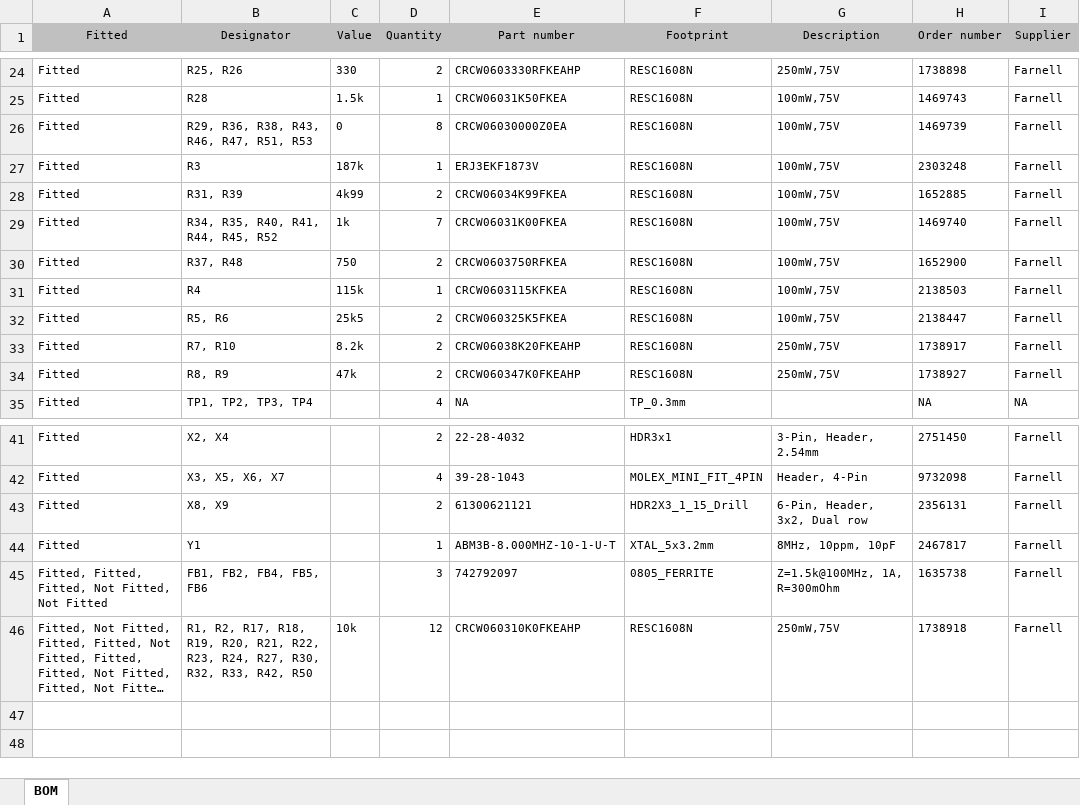
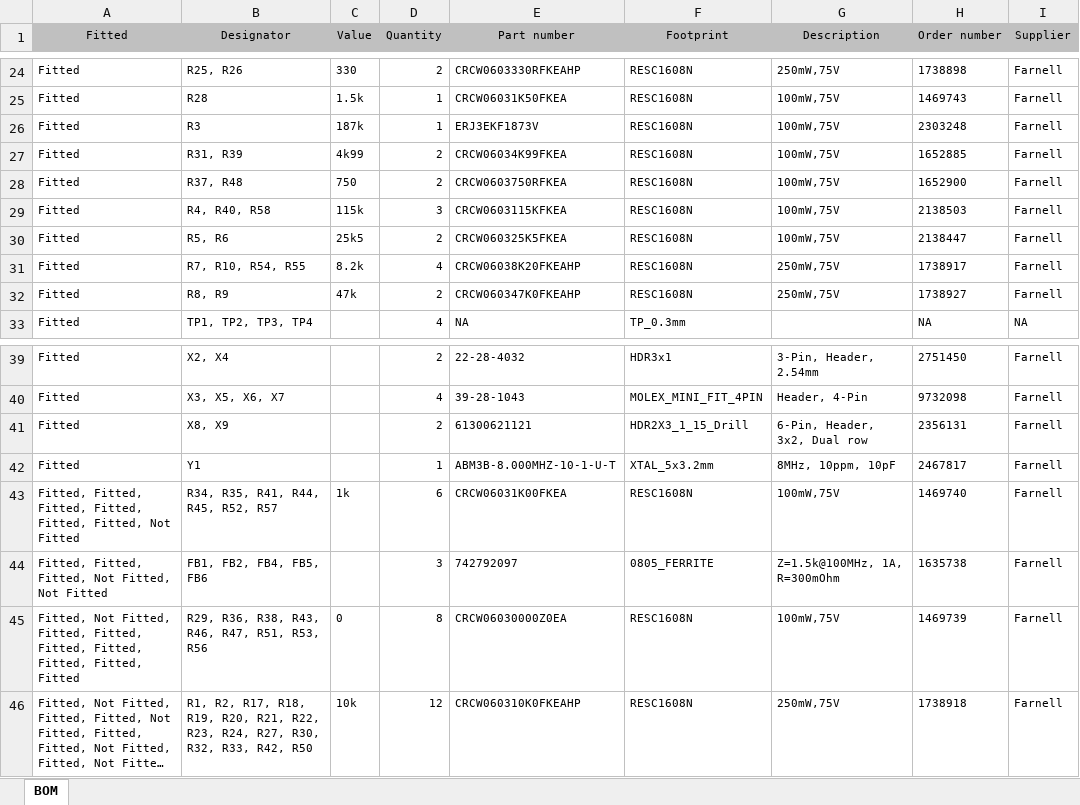
Before and after one commit to toammann/BC2_VolCtrl, an Excel workbook: PCB/BOM/BOM.xlsx, sheet BOM, drawn as a sheet; only a part is shown, gaps mark what is left out; long unchanged cells end in …; values as stored, in another font and other column widths than the file's, no borders; removed rows and columns are numbered as before the commit, all else as after; the diff names each change by its address in the sheet, - before the commit and + after, or states it on an @@ line.

```diff
--- a/PCB/BOM/BOM.xlsx (sheet BOM)
+++ b/PCB/BOM/BOM.xlsx (sheet BOM)
-row 26: Fitted | R29, R36, R38, R43, R46, R47, R51, R53 | 0 | 8 | CRCW06030000Z0EA | RESC1608N | 100mW,75V | 1469739 | Farnell
-row 29: Fitted | R34, R35, R40, R41, R44, R45, R52 | 1k | 7 | CRCW06031K00FKEA | RESC1608N | 100mW,75V | 1469740 | Farnell
-B29 (Designator): R4
+B29 (Designator): R4, R40, R58
-D29 (Quantity): 1
+D29 (Quantity): 3
-B31 (Designator): R7, R10
+B31 (Designator): R7, R10, R54, R55
-D31 (Quantity): 2
+D31 (Quantity): 4
+row 43: Fitted, Fitted, Fitted, Fitted, Fitted, Fitted, Not Fitted | R34, R35, R41, R44, R45, R52, R57 | 1k | 6 | CRCW06031K00FKEA | RESC1608N | 100mW,75V | 1469740 | Farnell
+row 45: Fitted, Not Fitted, Fitted, Fitted, Fitted, Fitted, Fitted, Fitted, Fitted | R29, R36, R38, R43, R46, R47, R51, R53, R56 | 0 | 8 | CRCW06030000Z0EA | RESC1608N | 100mW,75V | 1469739 | Farnell
```
Also changed, not shown: PCB/BOM/AssemblyTOP_BOT.xlsx, 27 other files.
